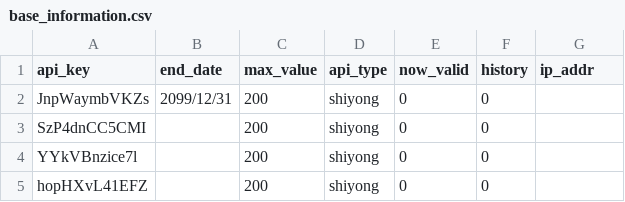
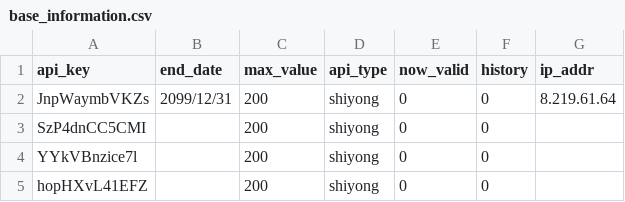
Before and after one commit to xiaomidangjia/dy_data, a CSV file: base_information.csv, drawn as a sheet; only a part is shown.

Commit message:
Add files via upload

```diff
--- a/base_information.csv
+++ b/base_information.csv
@@ -1,3 +1,3 @@
 api_key,end_date,max_value,api_type,now_valid,history,ip_addr
-JnpWaymbVKZs,2099/12/31,200,shiyong,0,0,
+JnpWaymbVKZs,2099/12/31,200,shiyong,0,0,8.219.61.64
 SzP4dnCC5CMI,,200,shiyong,0,0,
```
